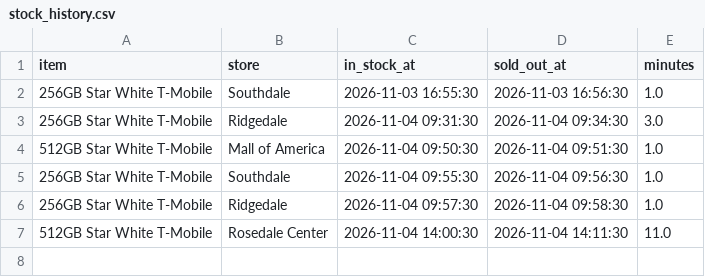
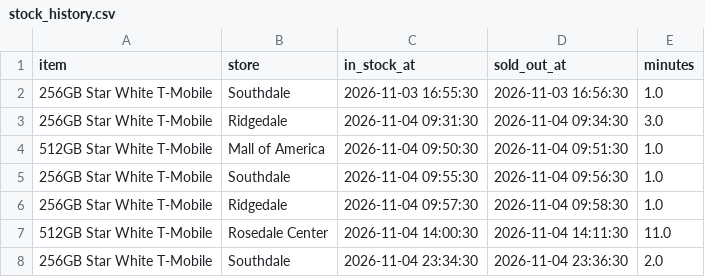
Before and after one commit to striker818/duo-watch, a CSV file: data/stock_history.csv, drawn as a sheet.

```diff
--- a/data/stock_history.csv
+++ b/data/stock_history.csv
@@ -7 +7,2 @@ item,store,in_stock_at,sold_out_at,minutes
 512GB Star White T-Mobile,Rosedale Center,2026-11-04 14:00:30,2026-11-04 14:11:30,11.0
+256GB Star White T-Mobile,Southdale,2026-11-04 23:34:30,2026-11-04 23:36:30,2.0
```
Also changed, not shown: 1 other file.
